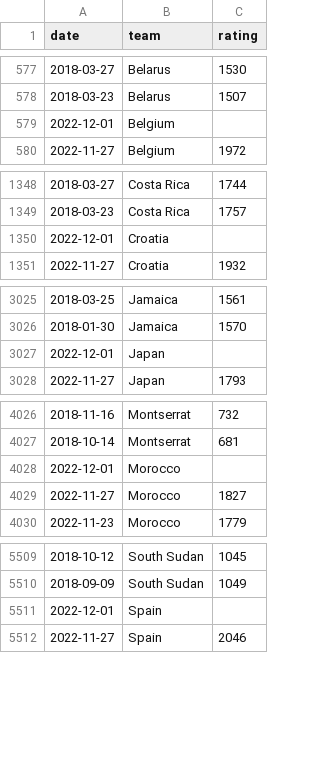
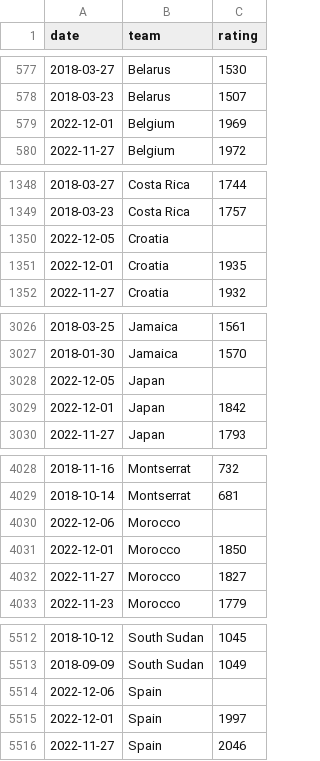
Before and after one commit to araupontones/CariQuiniela, a CSV file: data/3.clean/elo_ratings.csv, drawn as a sheet; only a part is shown, gaps mark what is left out; the diff covers the shown part only.

```diff
--- a/data/3.clean/elo_ratings.csv
+++ b/data/3.clean/elo_ratings.csv
@@ -578,3 +578,3 @@ date,team,rating
 2018-03-23,Belarus,1507
-2022-12-01,Belgium,
+2022-12-01,Belgium,1969
 2022-11-27,Belgium,1972
@@ -1349,3 +1349,4 @@ date,team,rating
 2018-03-23,Costa Rica,1757
-2022-12-01,Croatia,
+2022-12-05,Croatia,
+2022-12-01,Croatia,1935
 2022-11-27,Croatia,1932
@@ -3026,3 +3027,4 @@ date,team,rating
 2018-01-30,Jamaica,1570
-2022-12-01,Japan,
+2022-12-05,Japan,
+2022-12-01,Japan,1842
 2022-11-27,Japan,1793
@@ -4027,3 +4029,4 @@ date,team,rating
 2018-10-14,Montserrat,681
-2022-12-01,Morocco,
+2022-12-06,Morocco,
+2022-12-01,Morocco,1850
 2022-11-27,Morocco,1827
@@ -5510,3 +5513,4 @@ date,team,rating
 2018-09-09,South Sudan,1049
-2022-12-01,Spain,
+2022-12-06,Spain,
+2022-12-01,Spain,1997
 2022-11-27,Spain,2046
```
Also changed, not shown: 3 edited cells elsewhere in this file, data/3.clean/ind_all_matches.csv, data/3.clean/ind_ods_winner.csv, 3 other files.
